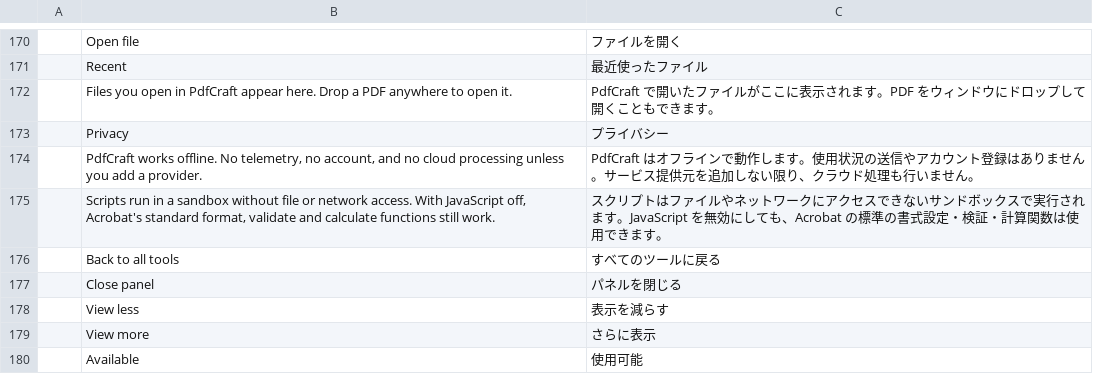
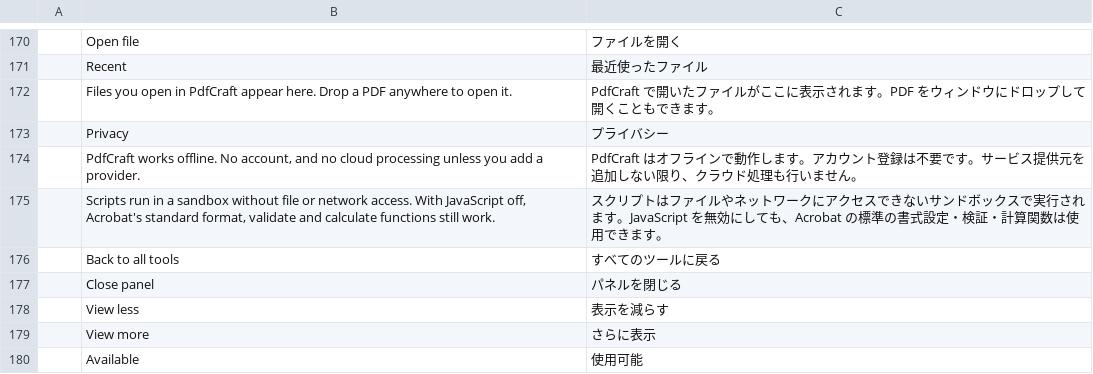
Before and after one commit to Blueturboguy07/pdfcraft, a TSV file: crates/ui-egui/src/i18n/ja.tsv, drawn as a sheet; only a part is shown, gaps mark what is left out.

```diff
--- a/crates/ui-egui/src/i18n/ja.tsv
+++ b/crates/ui-egui/src/i18n/ja.tsv
@@ -173,3 +173,3 @@
 	Privacy	プライバシー
-	PdfCraft works offline. No telemetry, no account, and no cloud processing unless you add a provider.	PdfCraft はオフラインで動作します。使用状況の送信やアカウント登録はありません。サービス提供元を追加しない限り、クラウド処理も行いません。
+	PdfCraft works offline. No account, and no cloud processing unless you add a provider.	PdfCraft はオフラインで動作します。アカウント登録は不要です。サービス提供元を追加しない限り、クラウド処理も行いません。
 	Scripts run in a sandbox without file or network access. With JavaScript off, Acrobat's standard format, validate and calculate functions still work.	スクリプトはファイルやネットワークにアクセスできないサンドボックスで実行されます。JavaScript を無効にしても、Acrobat の標準の書式設定・検証・計算関数は使用できます。
```
Also changed, not shown: crates/ui-egui/src/i18n/ar.tsv, crates/ui-egui/src/i18n/bg.tsv, 24 other files.
